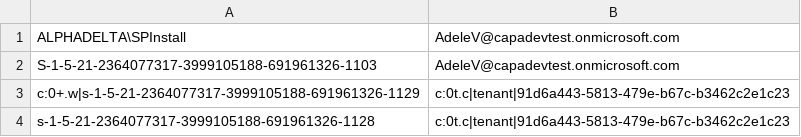
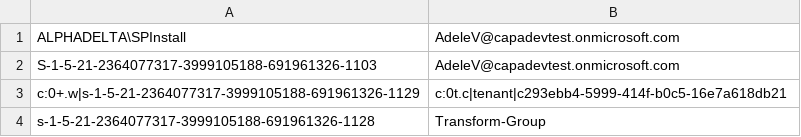
Before and after one commit to pnp/modernization, a CSV file: Tools/SharePoint.Modernization/SharePointPnP.Modernization.Framework.Tests/Transform/Mapping/usermapping_sample.csv, drawn as a sheet.

```diff
--- a/Tools/SharePoint.Modernization/SharePointPnP.Modernization.Framework.Tests/Transform/Mapping/usermapping_sample.csv
+++ b/Tools/SharePoint.Modernization/SharePointPnP.Modernization.Framework.Tests/Transform/Mapping/usermapping_sample.csv
@@ -2,3 +2,3 @@
 S-1-5-21-2364077317-3999105188-691961326-1103,AdeleV@capadevtest.onmicrosoft.com
-c:0+.w|s-1-5-21-2364077317-3999105188-691961326-1129,c:0t.c|tenant|91d6a443-5813-479e-b67c-b3462c2e1c23
-s-1-5-21-2364077317-3999105188-691961326-1128,c:0t.c|tenant|91d6a443-5813-479e-b67c-b3462c2e1c23
+c:0+.w|s-1-5-21-2364077317-3999105188-691961326-1129,c:0t.c|tenant|c293ebb4-5999-414f-b0c5-16e7a618db21
+s-1-5-21-2364077317-3999105188-691961326-1128,Transform-Group
```
Also changed, not shown: 1 other file.
